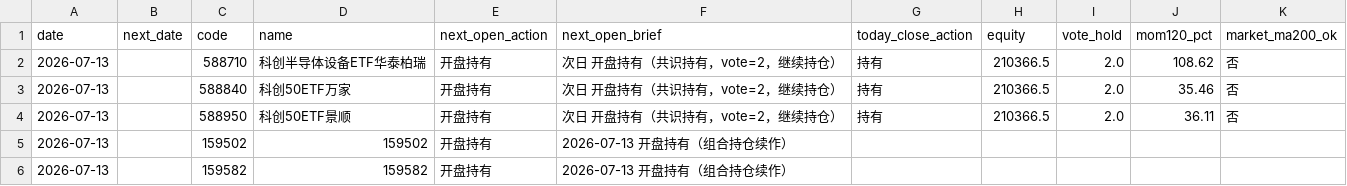
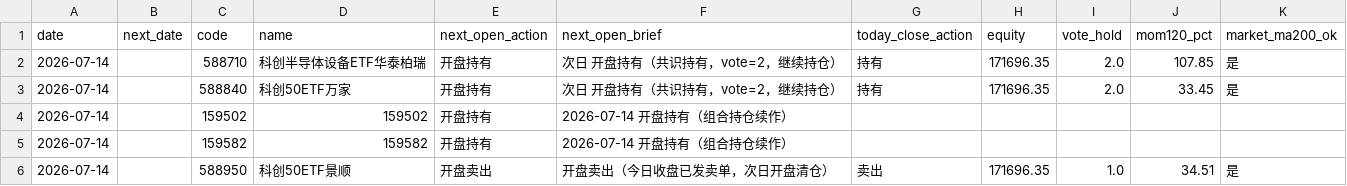
Before and after one commit to eclatnest/etf-consensus, a CSV file: published/daily/next_open_actions.csv, drawn as a sheet.

```diff
--- a/published/daily/next_open_actions.csv
+++ b/published/daily/next_open_actions.csv
@@ -1,6 +1,6 @@
 date,next_date,code,name,next_open_action,next_open_brief,today_close_action,equity,vote_hold,mom120_pct,market_ma200_ok
-2026-07-13,,588710,科创半导体设备ETF华泰柏瑞,开盘持有,次日 开盘持有（共识持有，vote=2，继续持仓）,持有,210366.5,2.0,108.62,否
-2026-07-13,,588840,科创50ETF万家,开盘持有,次日 开盘持有（共识持有，vote=2，继续持仓）,持有,210366.5,2.0,35.46,否
-2026-07-13,,588950,科创50ETF景顺,开盘持有,次日 开盘持有（共识持有，vote=2，继续持仓）,持有,210366.5,2.0,36.11,否
-2026-07-13,,159502,159502,开盘持有,2026-07-13 开盘持有（组合持仓续作）,,,,,
-2026-07-13,,159582,159582,开盘持有,2026-07-13 开盘持有（组合持仓续作）,,,,,
+2026-07-14,,588710,科创半导体设备ETF华泰柏瑞,开盘持有,次日 开盘持有（共识持有，vote=2，继续持仓）,持有,171696.35,2.0,107.85,是
+2026-07-14,,588840,科创50ETF万家,开盘持有,次日 开盘持有（共识持有，vote=2，继续持仓）,持有,171696.35,2.0,33.45,是
+2026-07-14,,159502,159502,开盘持有,2026-07-14 开盘持有（组合持仓续作）,,,,,
+2026-07-14,,159582,159582,开盘持有,2026-07-14 开盘持有（组合持仓续作）,,,,,
+2026-07-14,,588950,科创50ETF景顺,开盘卖出,开盘卖出（今日收盘已发卖单，次日开盘清仓）,卖出,171696.35,1.0,34.51,是
```
Also changed, not shown: published/daily/portfolio_snapshot.csv, published/daily/portfolio_summary.csv, 5 other files.
